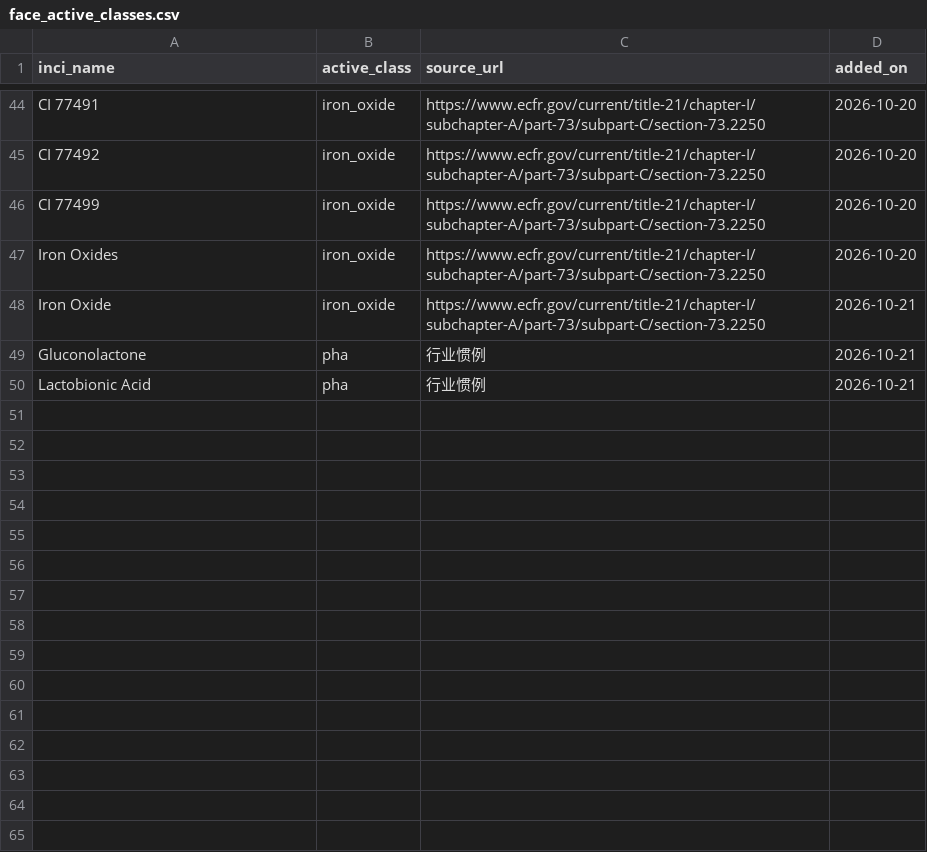
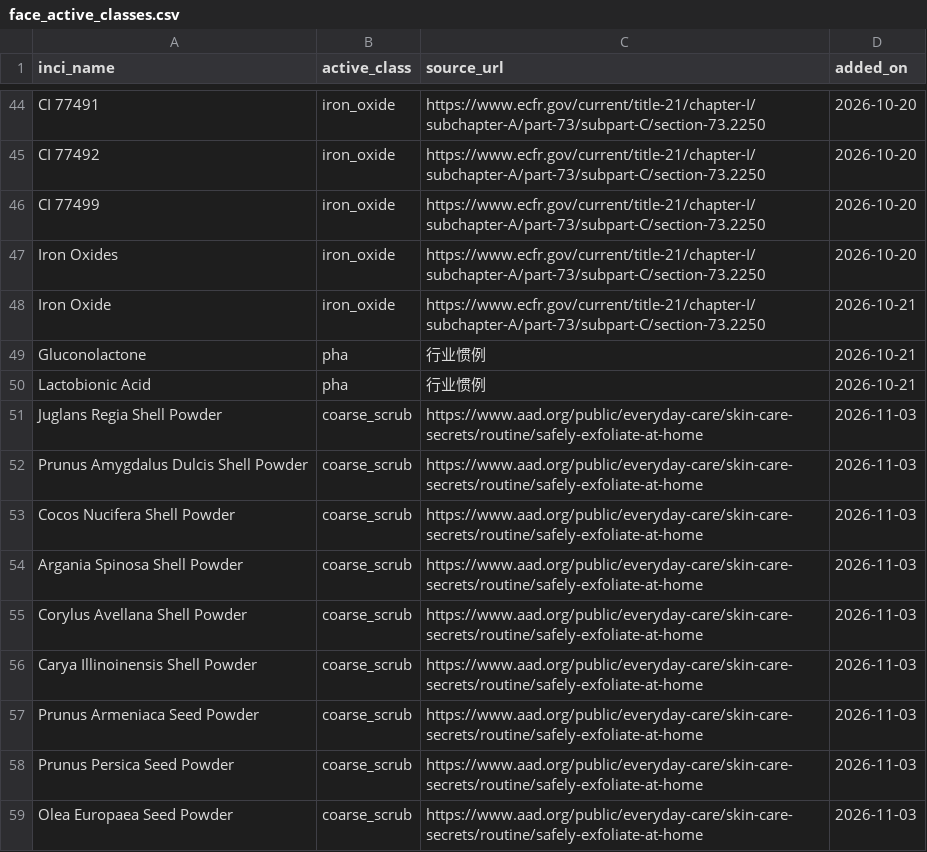
Before and after one commit to sprite2140-art/skincare, a CSV file: data/face_active_classes.csv, drawn as a sheet; only a part is shown, gaps mark what is left out.

```diff
--- a/data/face_active_classes.csv
+++ b/data/face_active_classes.csv
@@ -50 +50,10 @@ Gluconolactone,pha,行业惯例,2026-10-21
 Lactobionic Acid,pha,行业惯例,2026-10-21
+Juglans Regia Shell Powder,coarse_scrub,https://www.aad.org/public/everyday-care/skin-care-secrets/routine/safely-exfoliate-at-home,2026-11-03
+Prunus Amygdalus Dulcis Shell Powder,coarse_scrub,https://www.aad.org/public/everyday-care/skin-care-secrets/routine/safely-exfoliate-at-home,2026-11-03
+Cocos Nucifera Shell Powder,coarse_scrub,https://www.aad.org/public/everyday-care/skin-care-secrets/routine/safely-exfoliate-at-home,2026-11-03
+Argania Spinosa Shell Powder,coarse_scrub,https://www.aad.org/public/everyday-care/skin-care-secrets/routine/safely-exfoliate-at-home,2026-11-03
+Corylus Avellana Shell Powder,coarse_scrub,https://www.aad.org/public/everyday-care/skin-care-secrets/routine/safely-exfoliate-at-home,2026-11-03
+Carya Illinoinensis Shell Powder,coarse_scrub,https://www.aad.org/public/everyday-care/skin-care-secrets/routine/safely-exfoliate-at-home,2026-11-03
+Prunus Armeniaca Seed Powder,coarse_scrub,https://www.aad.org/public/everyday-care/skin-care-secrets/routine/safely-exfoliate-at-home,2026-11-03
+Prunus Persica Seed Powder,coarse_scrub,https://www.aad.org/public/everyday-care/skin-care-secrets/routine/safely-exfoliate-at-home,2026-11-03
+Olea Europaea Seed Powder,coarse_scrub,https://www.aad.org/public/everyday-care/skin-care-secrets/routine/safely-exfoliate-at-home,2026-11-03
```
Also changed, not shown: data/inci_aliases.csv, data/ingredients.csv, 38 other files.
